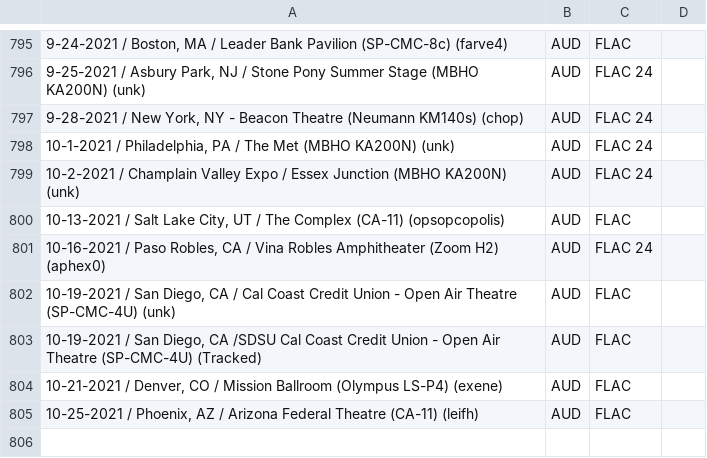
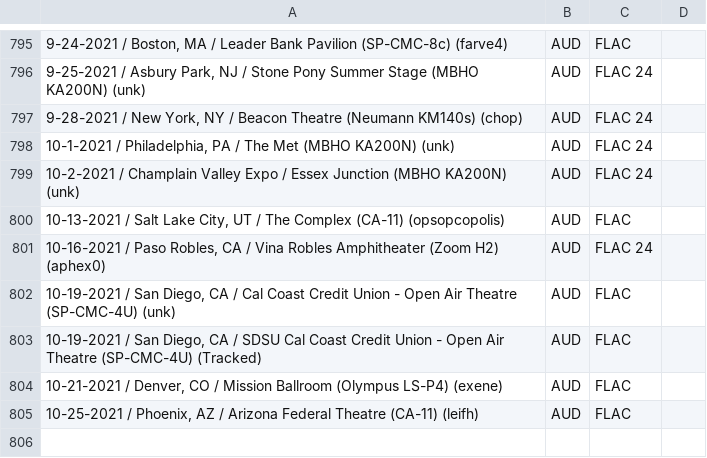
Before and after one commit to dudethatsclassic/shynomi-archive, a CSV file: artists/primus.csv, drawn as a sheet; only a part is shown, gaps mark what is left out; the diff names each change by its address in the sheet, - before the commit and + after, or states it on an @@ line.

Commit message:
Auto-export CSV: PRIMUS

```diff
--- a/artists/primus.csv
+++ b/artists/primus.csv
-A797: …York, NY - Beacon Theatre…
+A797: …York, NY / Beacon Theatre…
-A803: …Diego, CA /SDSU Cal Coast…
+A803: …Diego, CA / SDSU Cal Coast…
```
